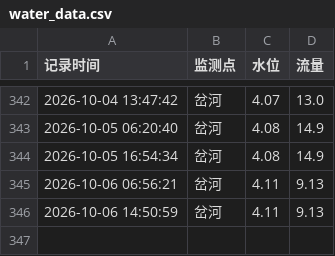
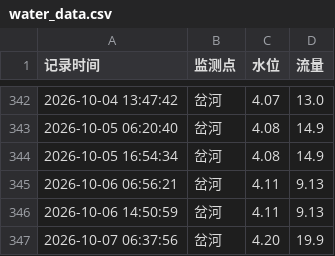
Before and after one commit to coyomii/get_chahe, a CSV file: water_data.csv, drawn as a sheet; only a part is shown, gaps mark what is left out.

Commit message:
Add changes

```diff
--- a/water_data.csv
+++ b/water_data.csv
@@ -346 +346,2 @@
 2026-10-06 14:50:59,岔河,4.11,9.13
+2026-10-07 06:37:56,岔河,4.20,19.9
```
